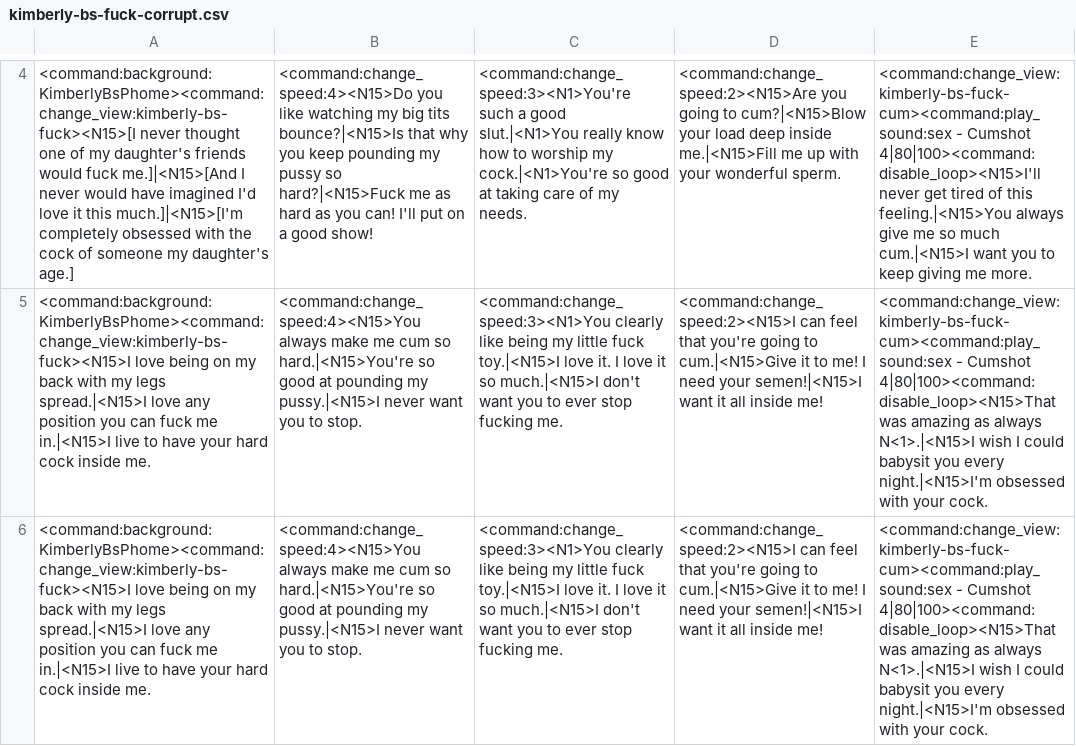
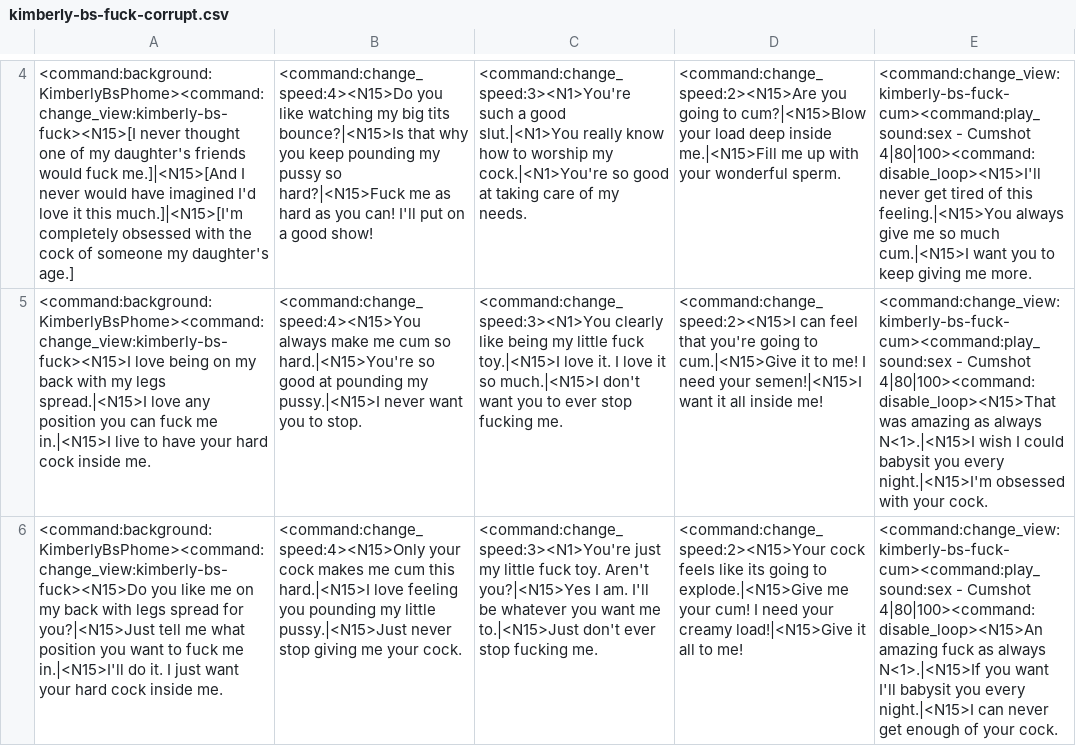
Before and after one commit to Hambiguity/UD-F95-Community-Version, a CSV file: Data/Dialogues/Dialogues/Kimberly/kimberly-bs-fuck-corrupt.csv, drawn as a sheet; only a part is shown, gaps mark what is left out; the diff names each change by its address in the sheet, - before the commit and + after, or states it on an @@ line.

```diff
--- a/Data/Dialogues/Dialogues/Kimberly/kimberly-bs-fuck-corrupt.csv
+++ b/Data/Dialogues/Dialogues/Kimberly/kimberly-bs-fuck-corrupt.csv
-A6: <command:background:KimberlyBsPhome><command:change_view:kimberly-bs-fuck><N15>I love being on my back with my legs spread.|<N15>I love any position you can fuck me in.|<N15>I live to have your hard…
+A6: <command:background:KimberlyBsPhome><command:change_view:kimberly-bs-fuck><N15>Do you like me on my back with legs spread for you?|<N15>Just tell me what position you want to fuck me in.|<N15>I'll do it. I just want your hard…
-B6: <command:change_speed:4><N15>You always make me cum so hard.|<N15>You're so good at pounding my pussy.|<N15>I never want you to stop.
+B6: <command:change_speed:4><N15>Only your cock makes me cum this hard.|<N15>I love feeling you pounding my little pussy.|<N15>Just never stop giving me your cock.
-C6: <command:change_speed:3><N1>You clearly like being my little fuck toy.|<N15>I love it. I love it so much.|<N15>I don't want you to ever stop…
+C6: <command:change_speed:3><N1>You're just my little fuck toy. Aren't you?|<N15>Yes I am. I'll be whatever you want me to.|<N15>Just don't ever stop…
-D6: <command:change_speed:2><N15>I can feel that you're going to cum.|<N15>Give it to me! I need your semen!|<N15>I want it all inside me!
+D6: <command:change_speed:2><N15>Your cock feels like its going to explode.|<N15>Give me your cum! I need your creamy load!|<N15>Give it all to me!
-E6: …- Cumshot 4|80|100><command:disable_loop><N15>That was amazing as always N<1>.|<N15>I wish I could babysit you every night.|<N15>I'm obsessed with your cock.
+E6: …- Cumshot 4|80|100><command:disable_loop><N15>An amazing fuck as always N<1>.|<N15>If you want I'll babysit you every night.|<N15>I can never get enough of your cock.
```
Also changed, not shown: Data/Dialogues/Dialogues/Donna/donna-hj.csv, Data/Dialogues/Dialogues/Donna/donna-tf-purity.csv, 11 other files.
